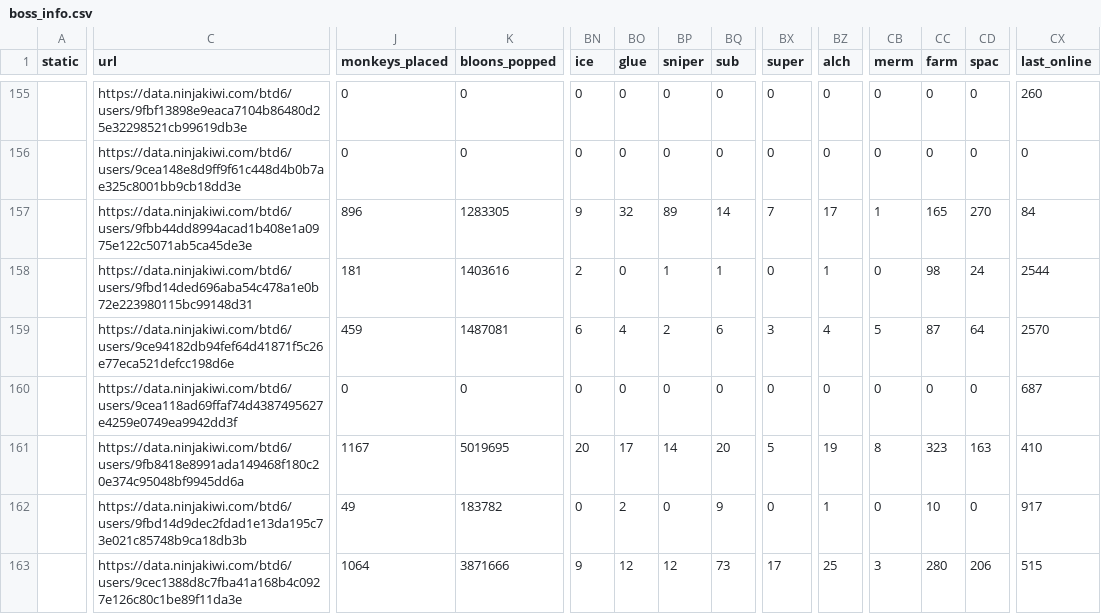
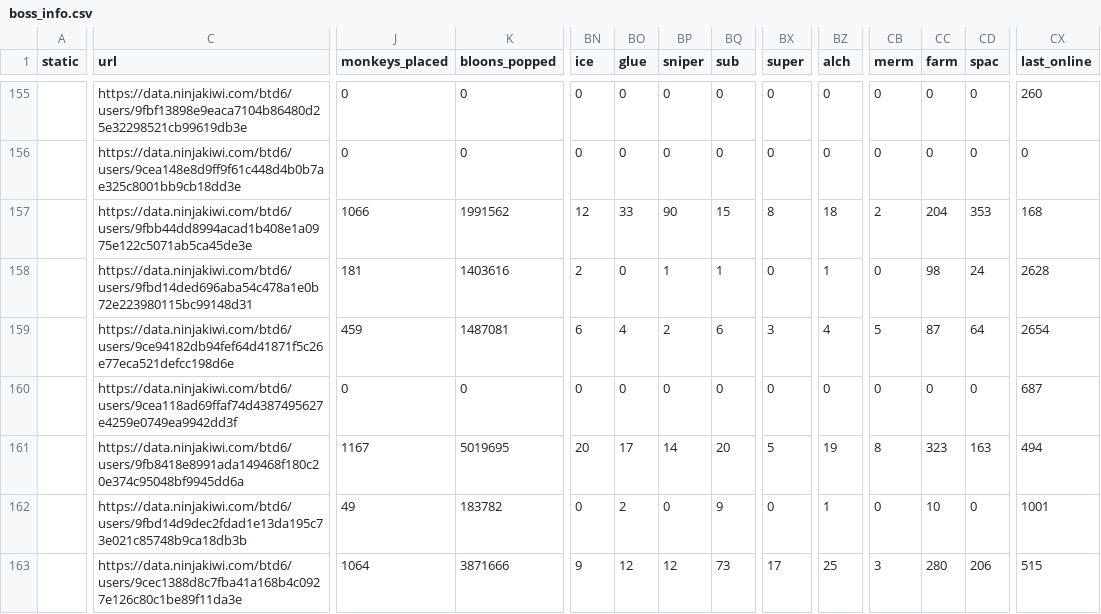
Before and after one commit to ducanup01/btd6boss, a CSV file: boss_info.csv, drawn as a sheet; only a part is shown, gaps mark what is left out; the diff covers the shown part only; the diff names each change by its address in the sheet, - before the commit and + after, or states it on an @@ line.

```diff
--- a/boss_info.csv
+++ b/boss_info.csv
-J157 (monkeys_placed): 896
+J157 (monkeys_placed): 1066
-K157 (bloons_popped): 1283305
+K157 (bloons_popped): 1991562
-BN157 (ice): 9
+BN157 (ice): 12
-BO157 (glue): 32
+BO157 (glue): 33
-BP157 (sniper): 89
+BP157 (sniper): 90
-BQ157 (sub): 14
+BQ157 (sub): 15
-BX157 (super): 7
+BX157 (super): 8
-BZ157 (alch): 17
+BZ157 (alch): 18
-CB157 (merm): 1
+CB157 (merm): 2
-CC157 (farm): 165
+CC157 (farm): 204
-CD157 (spac): 270
+CD157 (spac): 353
-CX157 (last_online): 84
+CX157 (last_online): 168
-CX158 (last_online): 2544
+CX158 (last_online): 2628
-CX159 (last_online): 2570
+CX159 (last_online): 2654
-CX161 (last_online): 410
+CX161 (last_online): 494
-CX162 (last_online): 917
+CX162 (last_online): 1001
```
Also changed, not shown: 112 edited cells elsewhere in this file, boss_elite_info.csv.
